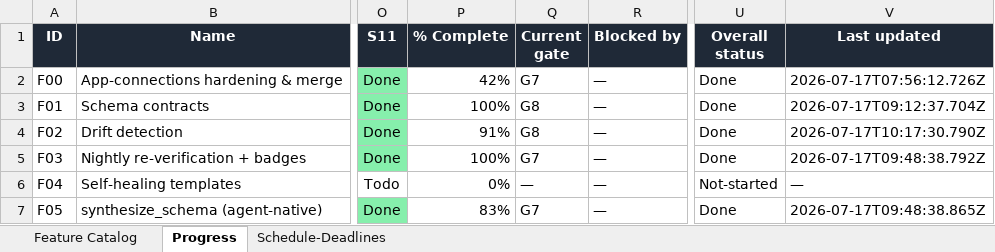
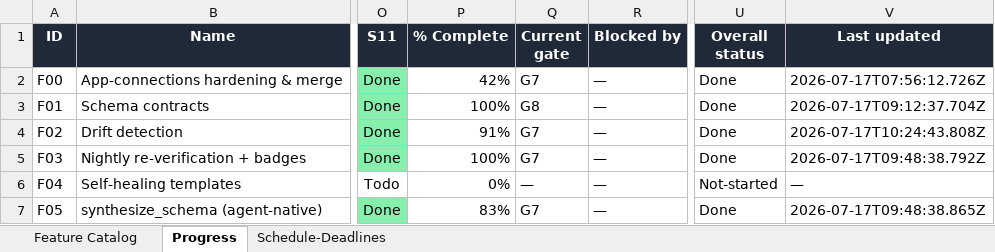
Before and after one commit to NeetigyaShah/APImeMCP, an Excel workbook: radical-pipeline/05-tracking/APImeMCP-Radical-Tracker.xlsx, sheet Progress, drawn as a sheet; only a part is shown, gaps mark what is left out; values as stored, in another font and other column widths than the file's, no borders; conditional formats not drawn; the diff names each change by its address in the sheet, - before the commit and + after, or states it on an @@ line.

Commit message:
chore: finalize F02 integration tracker

```diff
--- a/radical-pipeline/05-tracking/APImeMCP-Radical-Tracker.xlsx (sheet Progress)
+++ b/radical-pipeline/05-tracking/APImeMCP-Radical-Tracker.xlsx (sheet Progress)
-Q4 (Current gate): G8
+Q4 (Current gate): G7
-V4 (Last updated): 2026-07-17T10:17:30.790Z
+V4 (Last updated): 2026-07-17T10:24:43.808Z
```
Also changed, not shown: 1 other file.
